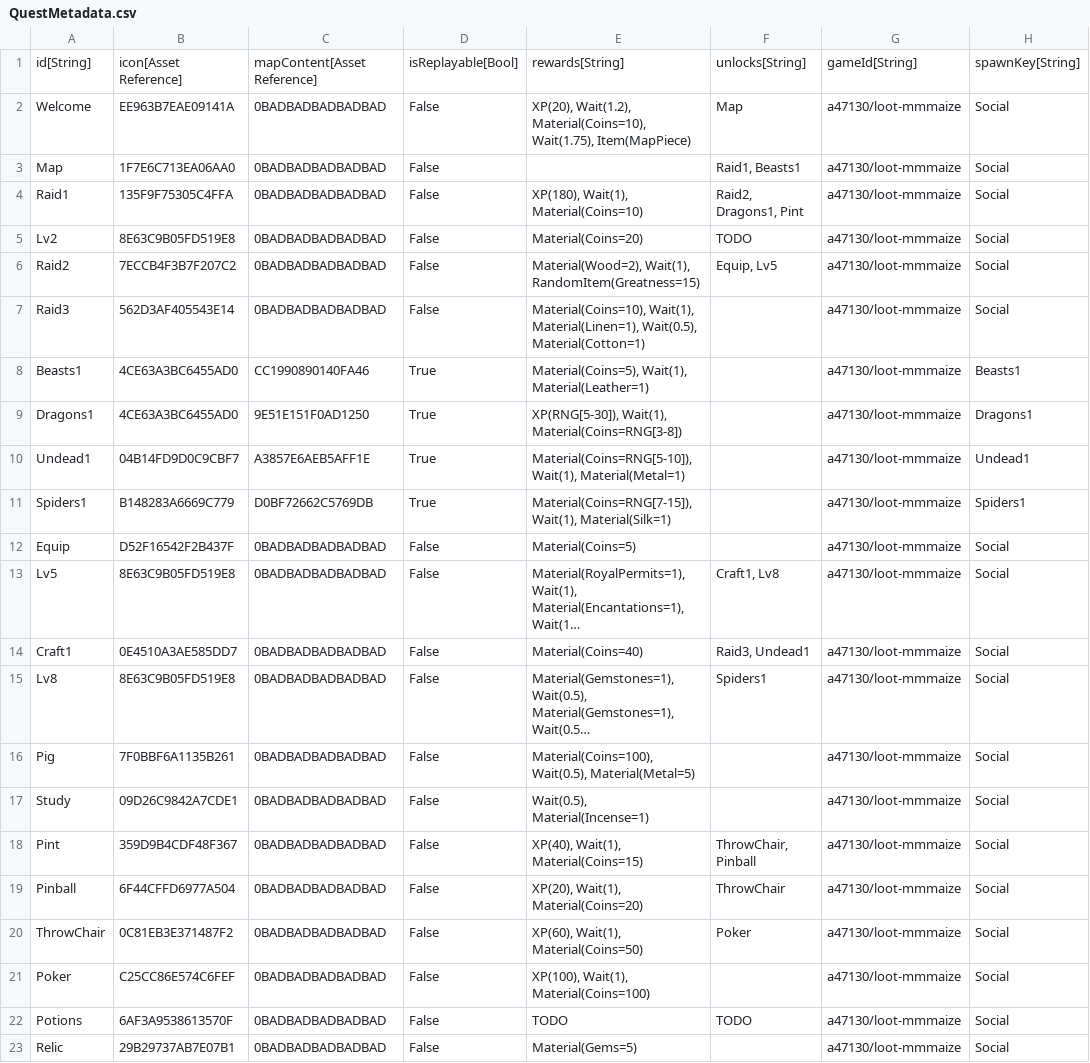
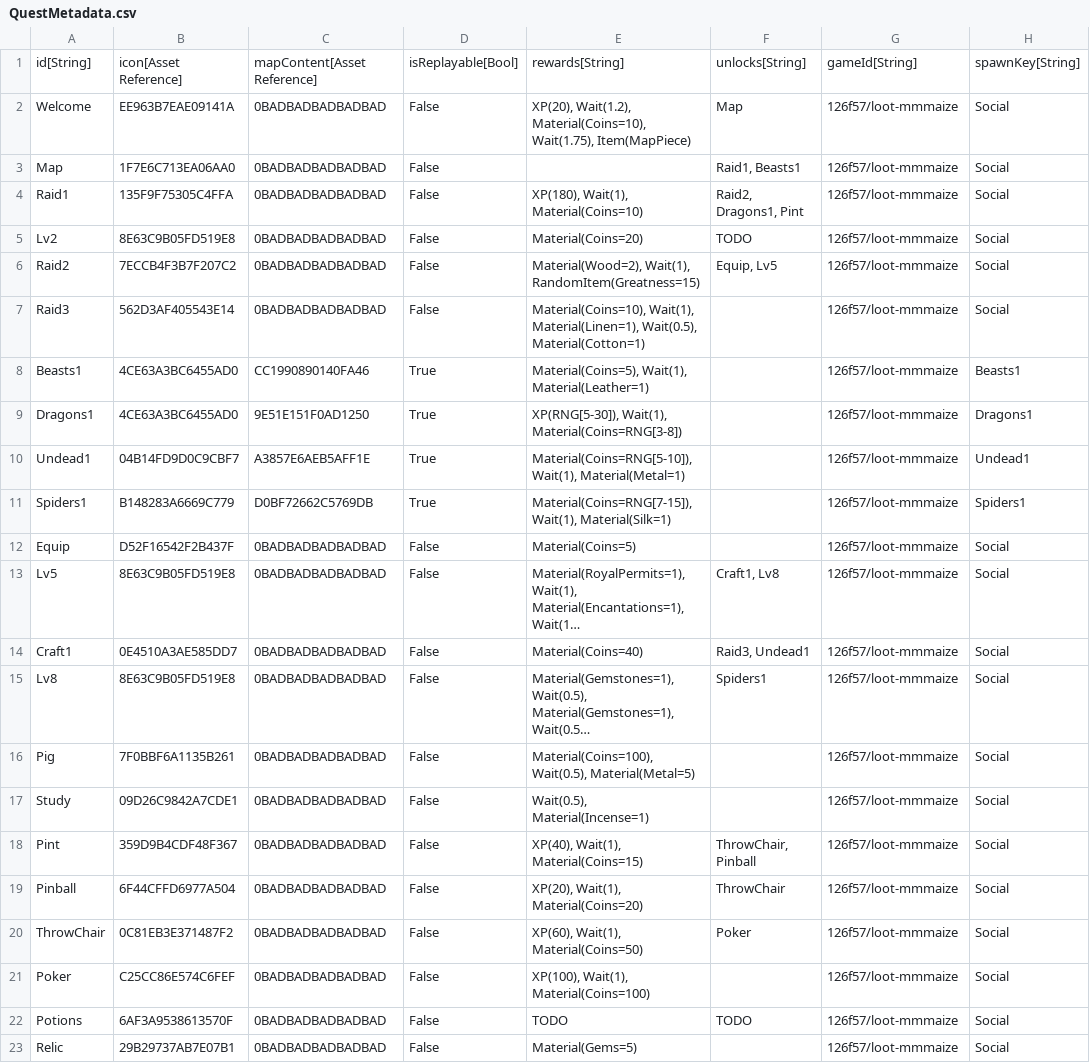
Before and after one commit to MaizePlaze/LootMMO, a CSV file: Framework/Data/DataTables/QuestMetadata.csv, drawn as a sheet; long unchanged cells end in …; the diff names each change by its address in the sheet, - before the commit and + after, or states it on an @@ line.

Commit message:
update game id and publish data

```diff
--- a/Framework/Data/DataTables/QuestMetadata.csv
+++ b/Framework/Data/DataTables/QuestMetadata.csv
-G2:G23: a47130/loot-mmmaize
+G2:G23: 126f57/loot-mmmaize
```
Also changed, not shown: 1 other file.
